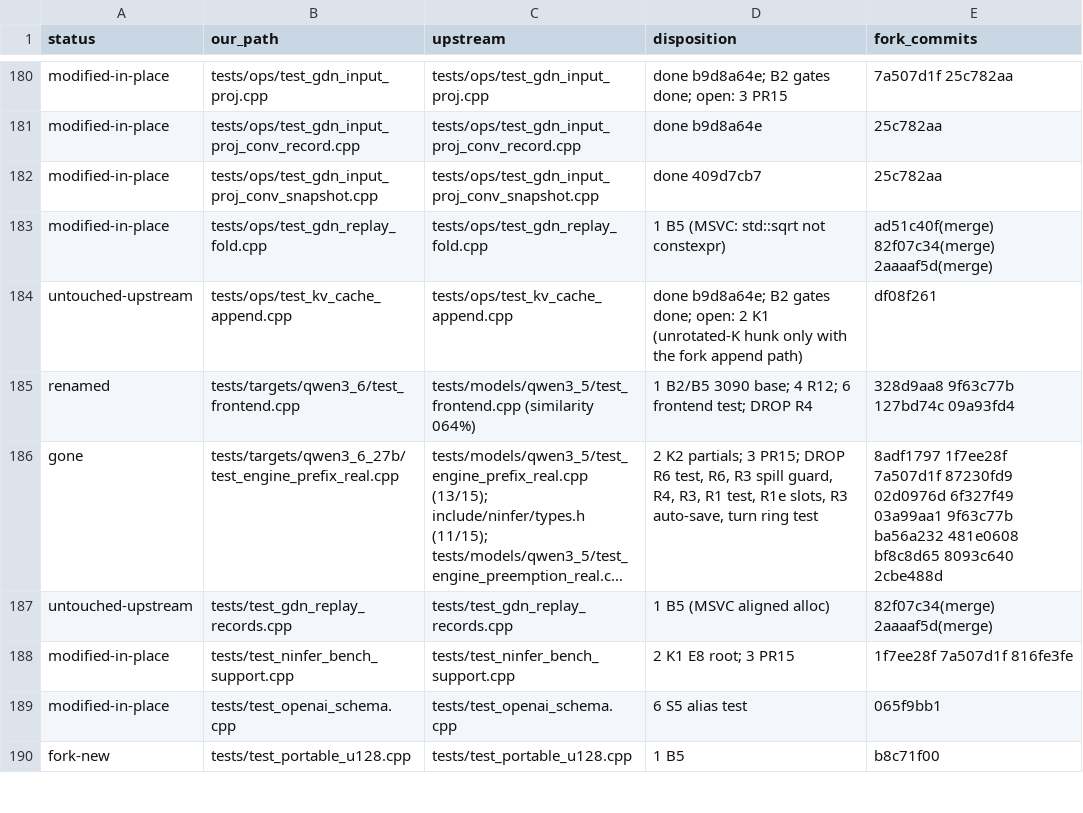
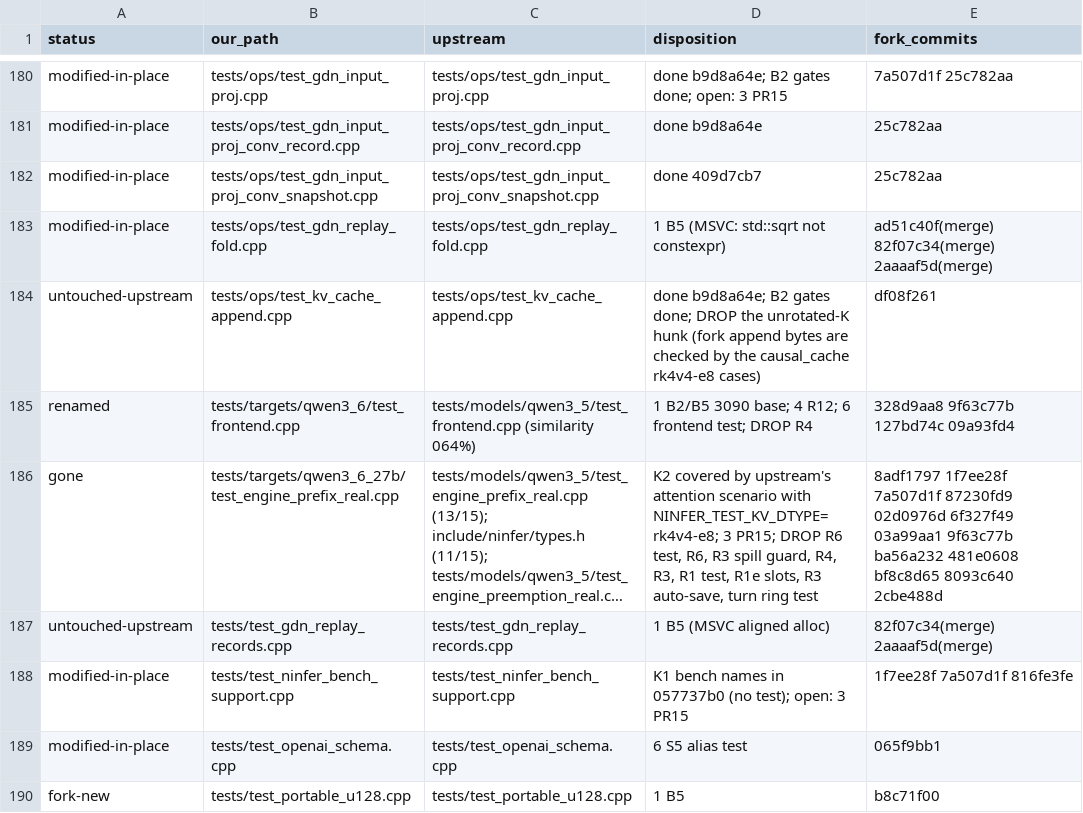
Before and after one commit to sergiuszm/ninfer-4090, a TSV file: docs/maintainer/catchup-4-filemap.tsv, drawn as a sheet; only a part is shown, gaps mark what is left out; long unchanged cells end in …; the diff covers the shown part only; the diff names each change by its address in the sheet, - before the commit and + after, or states it on an @@ line.

```diff
--- a/docs/maintainer/catchup-4-filemap.tsv
+++ b/docs/maintainer/catchup-4-filemap.tsv
-D184 (disposition): …gates done; open: 2 K1 (unrotated-K hunk only with the fork append path)
+D184 (disposition): …gates done; DROP the unrotated-K hunk (fork append bytes are checked by the causal_cache rk4v4-e8 cases)
-D186 (disposition): 2 K2 partials; 3 PR15;…
+D186 (disposition): K2 covered by upstream's attention scenario with NINFER_TEST_KV_DTYPE=rk4v4-e8; 3 PR15;…
-D188 (disposition): 2 K1 E8 root; 3 PR15
+D188 (disposition): K1 bench names in 057737b0 (no test); open: 3 PR15
```
Also changed, not shown: 27 edited cells elsewhere in this file, 1 other file.
